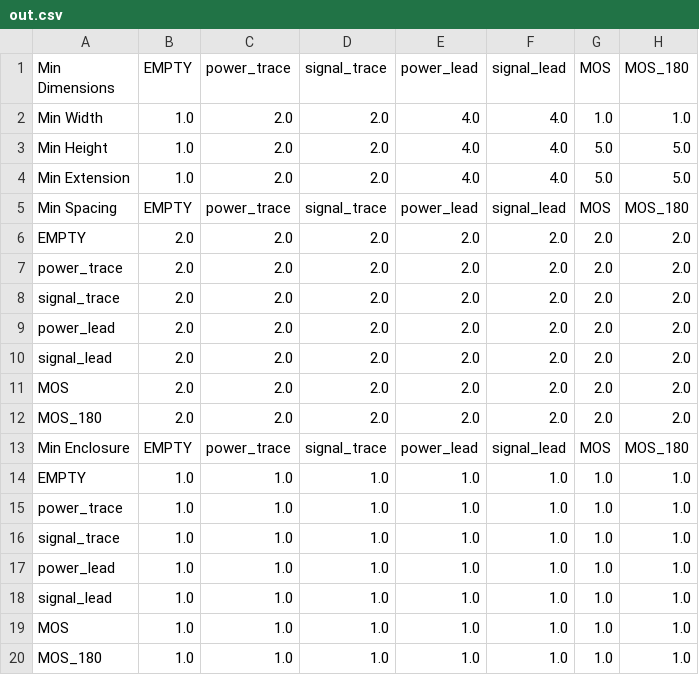
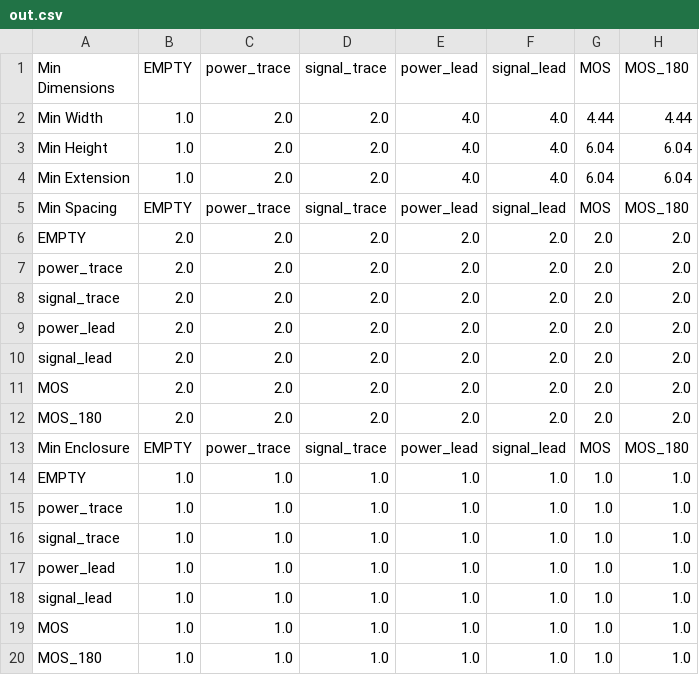
Before and after one commit to e3da/PowerSynth1-src, a CSV file: powercad/sym_layout/Recursive_test_cases/out.csv, drawn as a sheet.

```diff
--- a/powercad/sym_layout/Recursive_test_cases/out.csv
+++ b/powercad/sym_layout/Recursive_test_cases/out.csv
@@ -1,5 +1,5 @@
 Min Dimensions,EMPTY,power_trace,signal_trace,power_lead,signal_lead,MOS,MOS_180
-Min Width,1.0,2.0,2.0,4.0,4.0,1.0,1.0
-Min Height,1.0,2.0,2.0,4.0,4.0,5.0,5.0
-Min Extension,1.0,2.0,2.0,4.0,4.0,5.0,5.0
+Min Width,1.0,2.0,2.0,4.0,4.0,4.44,4.44
+Min Height,1.0,2.0,2.0,4.0,4.0,6.04,6.04
+Min Extension,1.0,2.0,2.0,4.0,4.0,6.04,6.04
 Min Spacing,EMPTY,power_trace,signal_trace,power_lead,signal_lead,MOS,MOS_180
```
Also changed, not shown: 7 other files.
